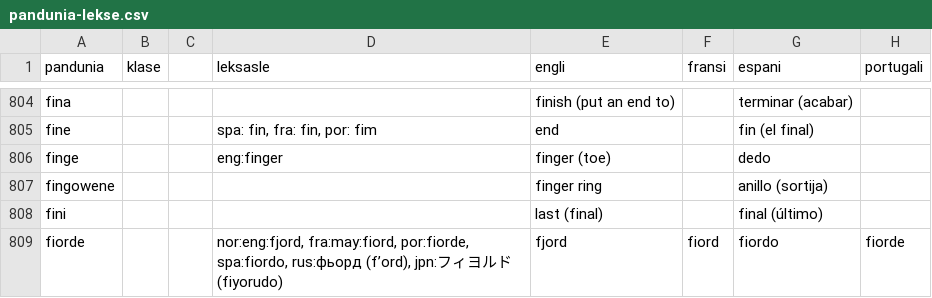
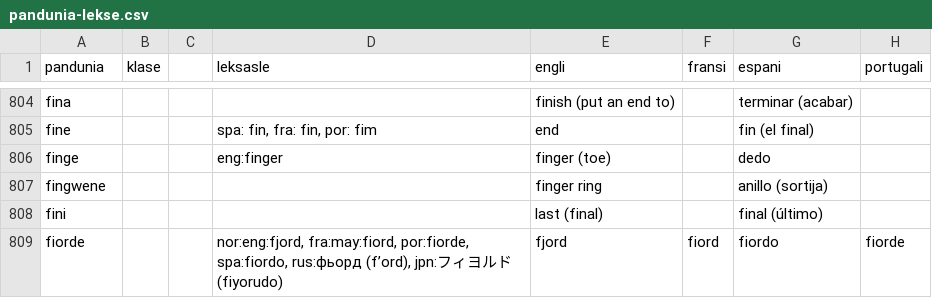
Before and after one commit to barumau/pandunia, a CSV file: pandunia-lekse.csv, drawn as a sheet; only a part is shown, gaps mark what is left out; the diff names each change by its address in the sheet, - before the commit and + after, or states it on an @@ line.

Commit message:
me pasa "fingowen"
mi programe raya le esa "fin-gow-en(i)"!

```diff
--- a/pandunia-lekse.csv
+++ b/pandunia-lekse.csv
-A807 (pandunia): fingowene
+A807 (pandunia): fingwene
```
